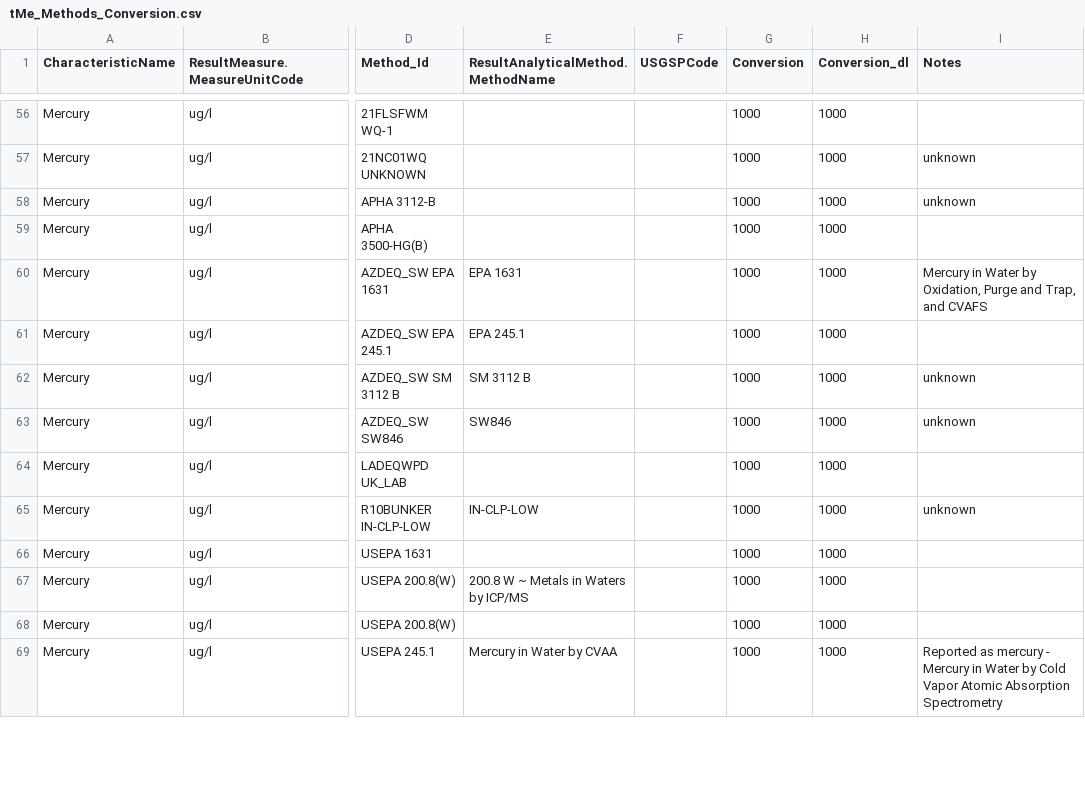
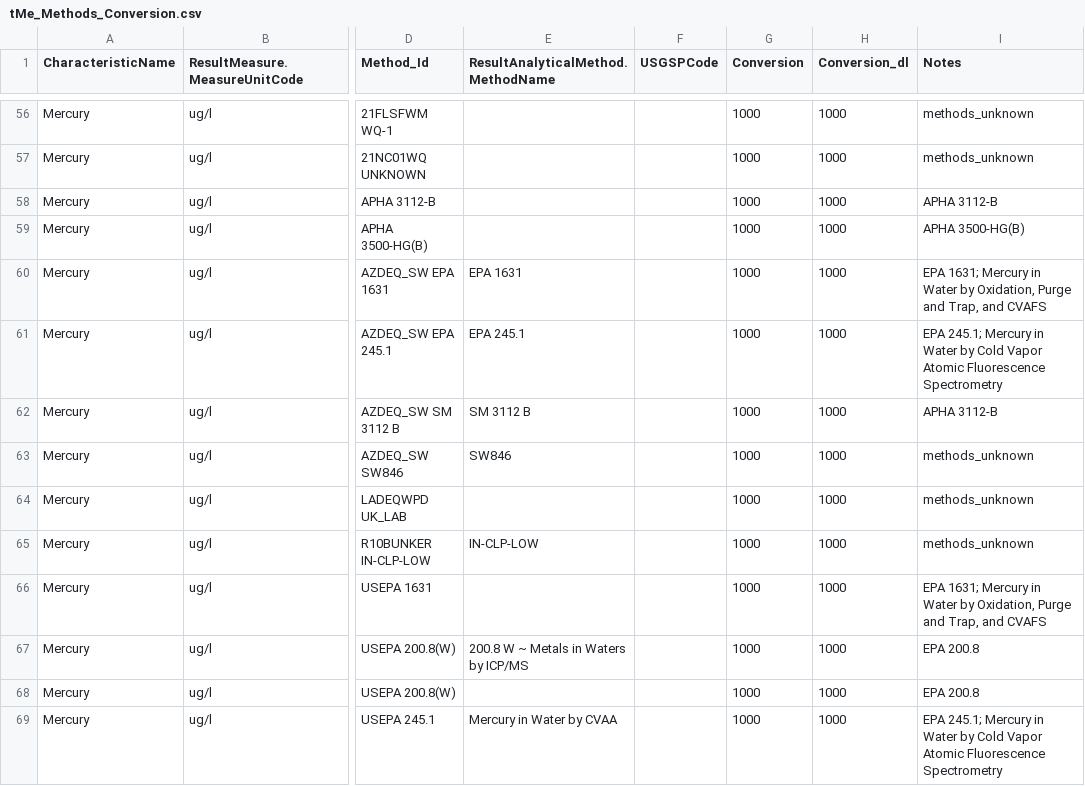
Before and after one commit to cont-limno/lagos_database, a CSV file: conversion_files/tMe_Methods_Conversion.csv, drawn as a sheet; only a part is shown, gaps mark what is left out; the diff covers the shown part only; the diff names each change by its address in the sheet, - before the commit and + after, or states it on an @@ line.

Commit message:
Update tMe_Methods_Conversion.csv
Tidied up

```diff
--- a/conversion_files/tMe_Methods_Conversion.csv
+++ b/conversion_files/tMe_Methods_Conversion.csv
-I56 (Notes): (empty)
+I56 (Notes): methods_unknown
-I57 (Notes): unknown
+I57 (Notes): methods_unknown
-I58 (Notes): unknown
+I58 (Notes): APHA 3112-B
-I59 (Notes): (empty)
+I59 (Notes): APHA 3500-HG(B)
-I60 (Notes): Mercury in…
+I60 (Notes): EPA 1631; Mercury in…
-I61 (Notes): (empty)
+I61 (Notes): EPA 245.1; Mercury in Water by Cold Vapor Atomic Fluorescence Spectrometry
-I62 (Notes): unknown
+I62 (Notes): APHA 3112-B
-I63 (Notes): unknown
+I63 (Notes): methods_unknown
-I64 (Notes): (empty)
+I64 (Notes): methods_unknown
-I65 (Notes): unknown
+I65 (Notes): methods_unknown
-I66 (Notes): (empty)
+I66 (Notes): EPA 1631; Mercury in Water by Oxidation, Purge and Trap, and CVAFS
-I67:I68 (Notes): (empty)
+I67:I68 (Notes): EPA 200.8
-I69 (Notes): Reported as mercury - Mercury in Water by Cold Vapor Atomic Absorption Spectrometry
+I69 (Notes): EPA 245.1; Mercury in Water by Cold Vapor Atomic Fluorescence Spectrometry
```
Also changed, not shown: 103 edited cells elsewhere in this file.
